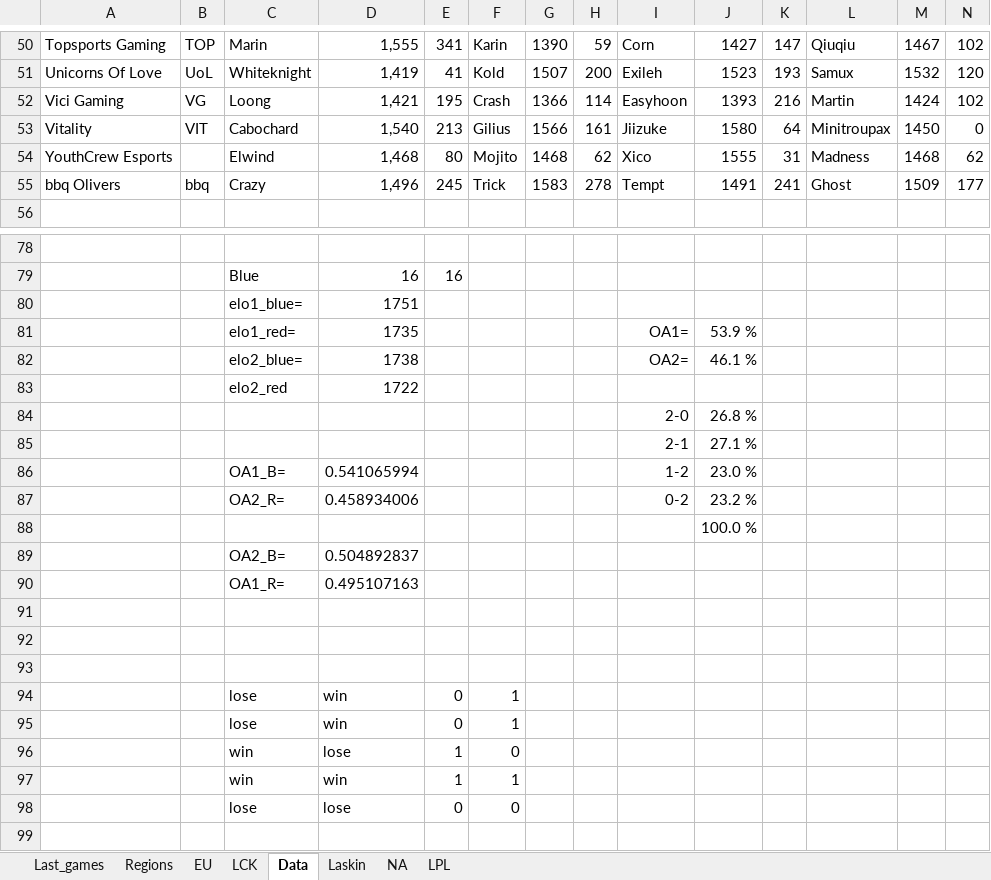
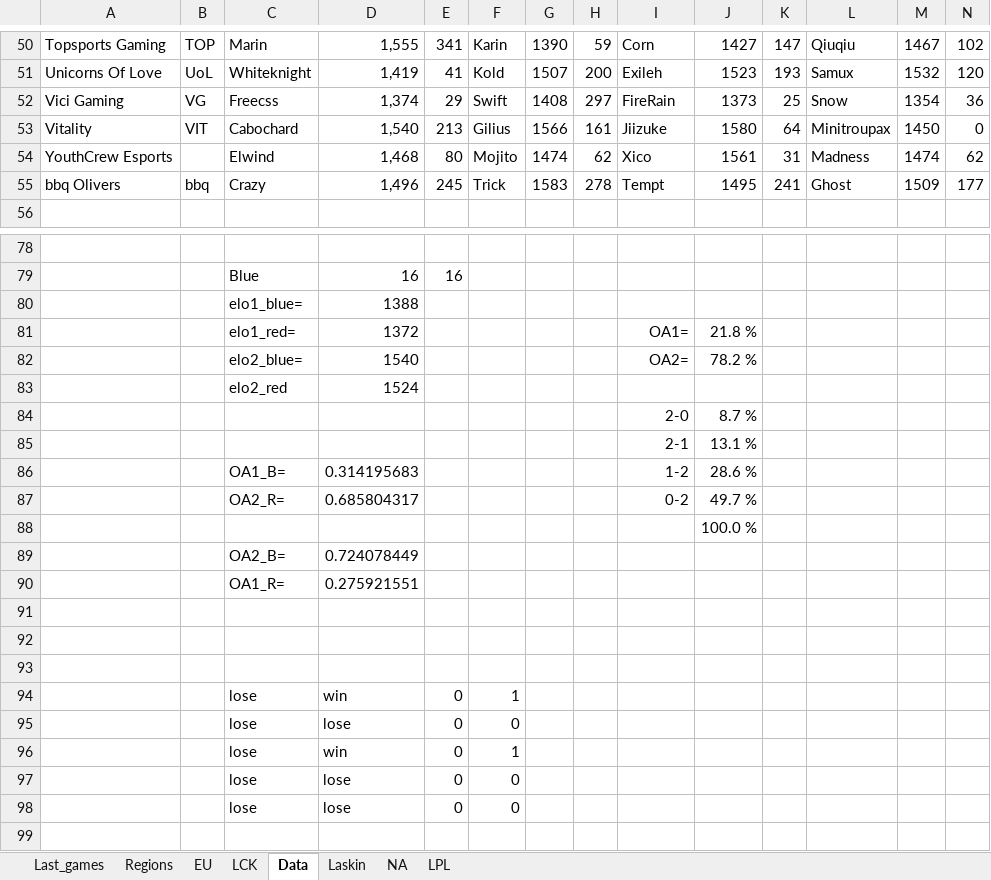
Before and after one commit to Ledareg/e-sports, an Excel workbook: Kokeilu.xlsm, sheet Data, drawn as a sheet; only a part is shown, gaps mark what is left out; values as stored, in another font and other column widths than the file's, no borders; removed rows and columns are numbered as before the commit, all else as after; rows hold the shown columns only; the diff covers the shown part only; the diff names each change by its address in the sheet, - before the commit and + after, or states it on an @@ line.

```diff
--- a/Kokeilu.xlsm (sheet Data)
+++ b/Kokeilu.xlsm (sheet Data)
-row 52: Vici Gaming | VG | Loong | 1,421 | 195 | Crash | 1366 | 114 | Easyhoon | 1393 | 216 | Martin | 1424 | 102
+row 52: Vici Gaming | VG | Freecss | 1,374 | 29 | Swift | 1408 | 297 | FireRain | 1373 | 25 | Snow | 1354 | 36
-G54: 1468
+G54: 1474
-J54: 1555
+J54: 1561
-M54: 1468
+M54: 1474
-J55: 1491
+J55: 1495
-D80: 1751
+D80: 1388
-D81: 1735
+D81: 1372
-J81: 53.9 %
+J81: 21.8 %
-D82: 1738
+D82: 1540
-J82: 46.1 %
+J82: 78.2 %
-D83: 1722
+D83: 1524
-J84: 26.8 %
+J84: 8.7 %
-J85: 27.1 %
+J85: 13.1 %
-D86: 0.541065994
+D86: 0.314195683
-J86: 23.0 %
+J86: 28.6 %
-D87: 0.458934006
+D87: 0.685804317
-J87: 23.2 %
+J87: 49.7 %
-D89: 0.504892837
+D89: 0.724078449
-D90: 0.495107163
+D90: 0.275921551
+row 95:  |  | lose | lose | 0 | 0
-C97: win
+C97: lose
-E97: 1
+E97: 0
-row 97:  |  | win | win | 1 | 1
```
Also changed, not shown: 2 added rows, 2 removed rows and 66 edited cells elsewhere in this sheet, sheet Laskin, sheet Last_games, formulas that keep their value, 7 other files.
